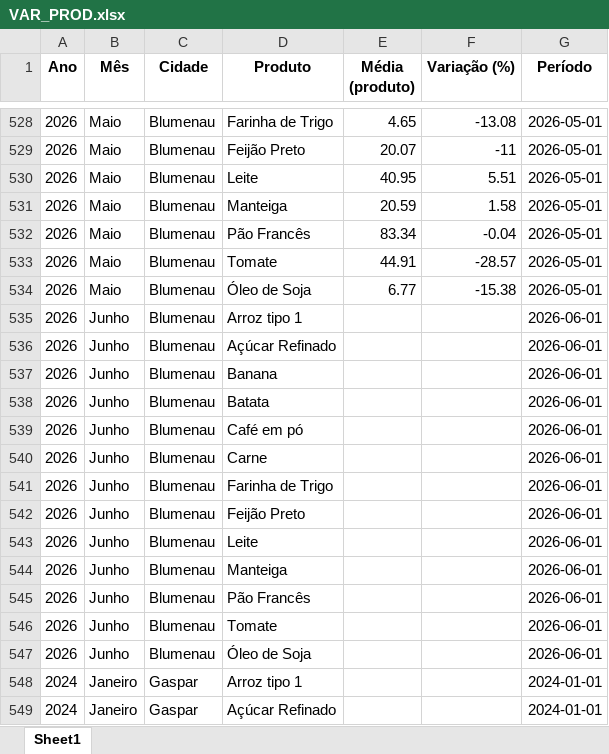
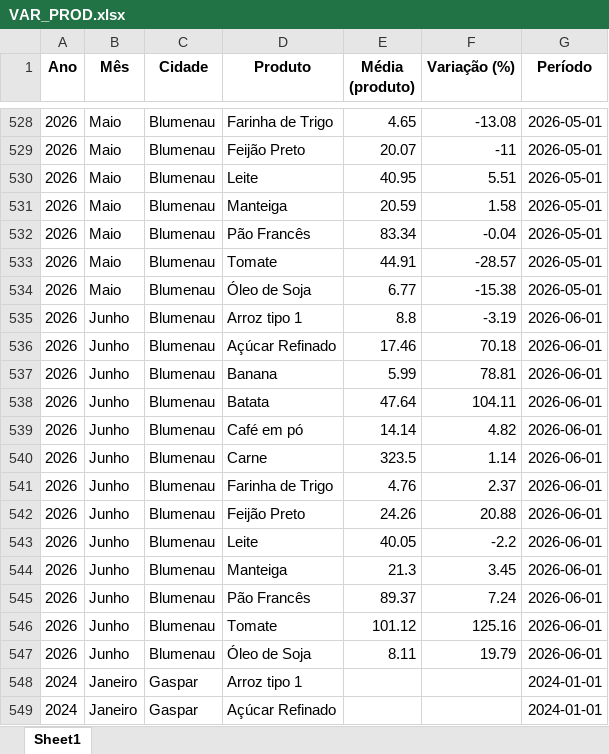
Before and after one commit to bttomio/CidadaniaFinanceira, an Excel workbook: VAR_PROD.xlsx, sheet Sheet1, drawn as a sheet; only a part is shown, gaps mark what is left out; values as stored, in another font and other column widths than the file's, no borders; the diff names each change by its address in the sheet, - before the commit and + after, or states it on an @@ line.

```diff
--- a/VAR_PROD.xlsx (sheet Sheet1)
+++ b/VAR_PROD.xlsx (sheet Sheet1)
-E535 (Média (produto)): (empty)
+E535 (Média (produto)): 8.8
-F535 (Variação (%)): (empty)
+F535 (Variação (%)): -3.19
-E536 (Média (produto)): (empty)
+E536 (Média (produto)): 17.46
-F536 (Variação (%)): (empty)
+F536 (Variação (%)): 70.18
-E537 (Média (produto)): (empty)
+E537 (Média (produto)): 5.99
-F537 (Variação (%)): (empty)
+F537 (Variação (%)): 78.81
-E538 (Média (produto)): (empty)
+E538 (Média (produto)): 47.64
-F538 (Variação (%)): (empty)
+F538 (Variação (%)): 104.11
-E539 (Média (produto)): (empty)
+E539 (Média (produto)): 14.14
-F539 (Variação (%)): (empty)
+F539 (Variação (%)): 4.82
-E540 (Média (produto)): (empty)
+E540 (Média (produto)): 323.5
-F540 (Variação (%)): (empty)
+F540 (Variação (%)): 1.14
-E541 (Média (produto)): (empty)
+E541 (Média (produto)): 4.76
-F541 (Variação (%)): (empty)
+F541 (Variação (%)): 2.37
-E542 (Média (produto)): (empty)
+E542 (Média (produto)): 24.26
-F542 (Variação (%)): (empty)
+F542 (Variação (%)): 20.88
-E543 (Média (produto)): (empty)
+E543 (Média (produto)): 40.05
-F543 (Variação (%)): (empty)
+F543 (Variação (%)): -2.2
-E544 (Média (produto)): (empty)
+E544 (Média (produto)): 21.3
-F544 (Variação (%)): (empty)
+F544 (Variação (%)): 3.45
-E545 (Média (produto)): (empty)
+E545 (Média (produto)): 89.37
-F545 (Variação (%)): (empty)
+F545 (Variação (%)): 7.24
-E546 (Média (produto)): (empty)
+E546 (Média (produto)): 101.12
-F546 (Variação (%)): (empty)
+F546 (Variação (%)): 125.16
-E547 (Média (produto)): (empty)
+E547 (Média (produto)): 8.11
-F547 (Variação (%)): (empty)
+F547 (Variação (%)): 19.79
```
Also changed, not shown: CT.xlsx, PRECOS.xlsx, 5 other files.
